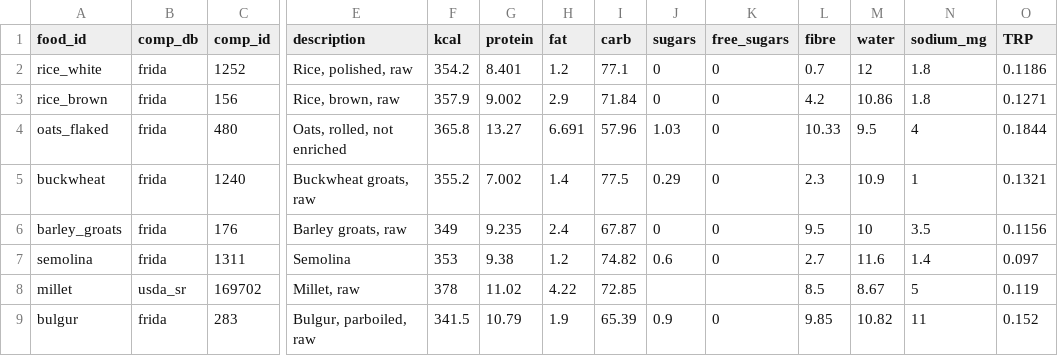
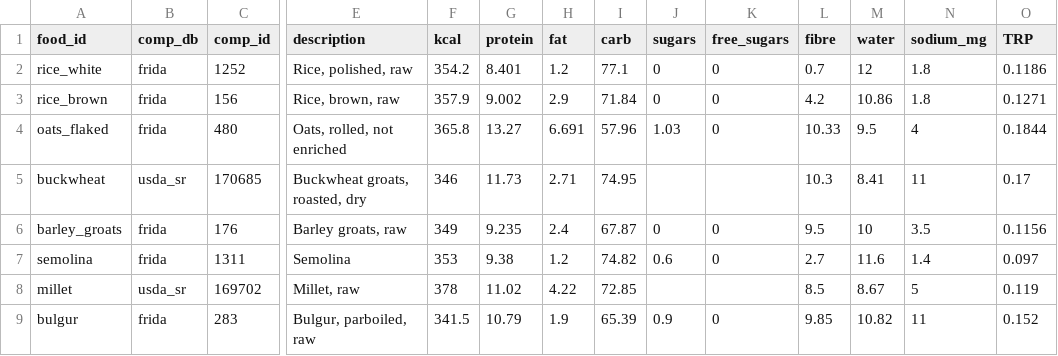
Before and after one commit to martinscaune/Nutrition, a CSV file: data/processed/composition_resolved.csv, drawn as a sheet; only a part is shown, gaps mark what is left out; the diff covers the shown part only; the diff names each change by its address in the sheet, - before the commit and + after, or states it on an @@ line.

```diff
--- a/data/processed/composition_resolved.csv
+++ b/data/processed/composition_resolved.csv
-B5 (comp_db): frida
+B5 (comp_db): usda_sr
-C5 (comp_id): 1240
+C5 (comp_id): 170685
-E5 (description): Buckwheat groats, raw
+E5 (description): Buckwheat groats, roasted, dry
-F5 (kcal): 355.2
+F5 (kcal): 346
-G5 (protein): 7.002
+G5 (protein): 11.73
-H5 (fat): 1.4
+H5 (fat): 2.71
-I5 (carb): 77.5
+I5 (carb): 74.95
-J5 (sugars): 0.29
+J5 (sugars): (empty)
-K5 (free_sugars): 0
+K5 (free_sugars): (empty)
-L5 (fibre): 2.3
+L5 (fibre): 10.3
-M5 (water): 10.9
+M5 (water): 8.41
-N5 (sodium_mg): 1
+N5 (sodium_mg): 11
-O5 (TRP): 0.1321
+O5 (TRP): 0.17
```
Also changed, not shown: 11 edited cells elsewhere in this file, data/foods/composition_map.csv, data/processed/foods_master.csv, 24 other files.
